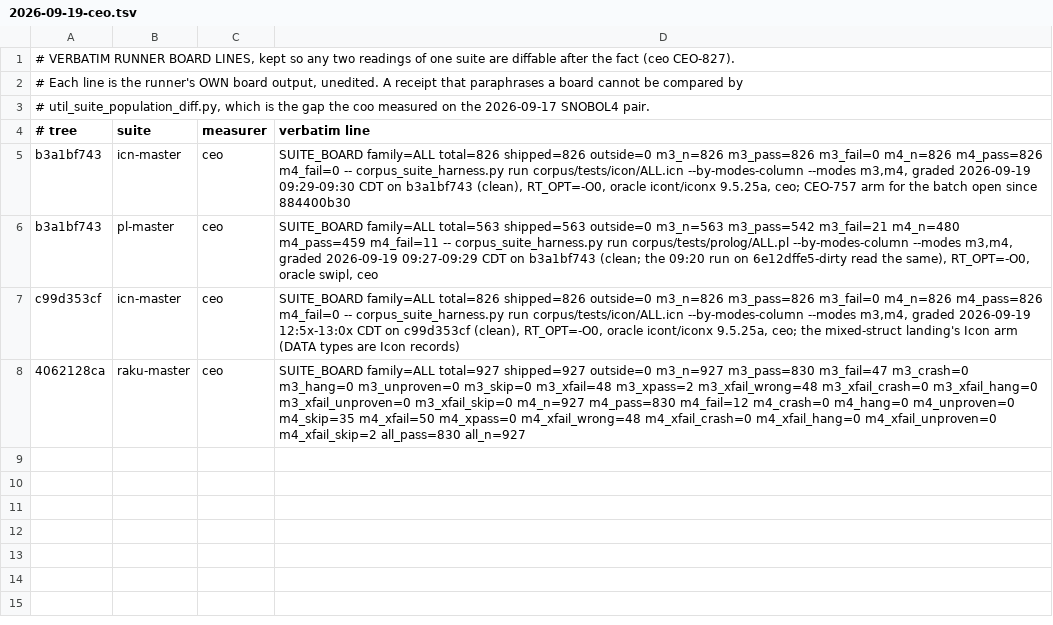
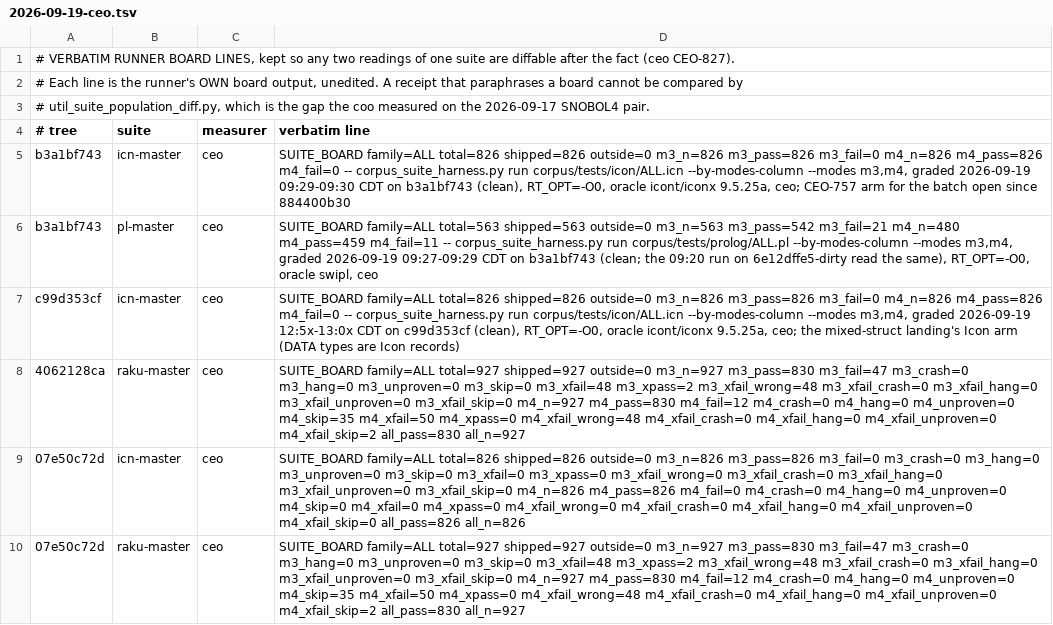
Before and after one commit to snobol4ever/.github, a TSV file: board-lines/2026-09-19-ceo.tsv, drawn as a sheet.

Commit message:
CEO-922: IcnM 826/826 and RakM 830/927 rows at 07e50c72d from clean-tree masters -- the sitting's loop closed

```diff
--- a/board-lines/2026-09-19-ceo.tsv
+++ b/board-lines/2026-09-19-ceo.tsv
@@ -8 +8,3 @@ c99d353cf	icn-master	ceo	SUITE_BOARD family=ALL total=826 shipped=826 outside=0
 4062128ca	raku-master	ceo	SUITE_BOARD family=ALL total=927 shipped=927 outside=0 m3_n=927 m3_pass=830 m3_fail=47 m3_crash=0 m3_hang=0 m3_unproven=0 m3_skip=0 m3_xfail=48 m3_xpass=2 m3_xfail_wrong=48 m3_xfail_crash=0 m3_xfail_hang=0 m3_xfail_unproven=0 m3_xfail_skip=0 m4_n=927 m4_pass=830 m4_fail=12 m4_crash=0 m4_hang=0 m4_unproven=0 m4_skip=35 m4_xfail=50 m4_xpass=0 m4_xfail_wrong=48 m4_xfail_crash=0 m4_xfail_hang=0 m4_xfail_unproven=0 m4_xfail_skip=2 all_pass=830 all_n=927
+07e50c72d	icn-master	ceo	SUITE_BOARD family=ALL total=826 shipped=826 outside=0 m3_n=826 m3_pass=826 m3_fail=0 m3_crash=0 m3_hang=0 m3_unproven=0 m3_skip=0 m3_xfail=0 m3_xpass=0 m3_xfail_wrong=0 m3_xfail_crash=0 m3_xfail_hang=0 m3_xfail_unproven=0 m3_xfail_skip=0 m4_n=826 m4_pass=826 m4_fail=0 m4_crash=0 m4_hang=0 m4_unproven=0 m4_skip=0 m4_xfail=0 m4_xpass=0 m4_xfail_wrong=0 m4_xfail_crash=0 m4_xfail_hang=0 m4_xfail_unproven=0 m4_xfail_skip=0 all_pass=826 all_n=826
+07e50c72d	raku-master	ceo	SUITE_BOARD family=ALL total=927 shipped=927 outside=0 m3_n=927 m3_pass=830 m3_fail=47 m3_crash=0 m3_hang=0 m3_unproven=0 m3_skip=0 m3_xfail=48 m3_xpass=2 m3_xfail_wrong=48 m3_xfail_crash=0 m3_xfail_hang=0 m3_xfail_unproven=0 m3_xfail_skip=0 m4_n=927 m4_pass=830 m4_fail=12 m4_crash=0 m4_hang=0 m4_unproven=0 m4_skip=35 m4_xfail=50 m4_xpass=0 m4_xfail_wrong=48 m4_xfail_crash=0 m4_xfail_hang=0 m4_xfail_unproven=0 m4_xfail_skip=2 all_pass=830 all_n=927
```
Also changed, not shown: SUITES.tsv, 2 other files.
